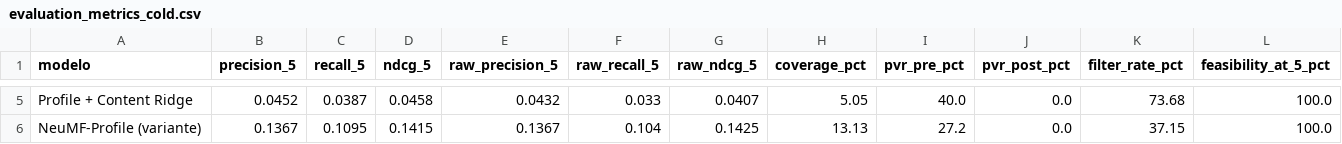
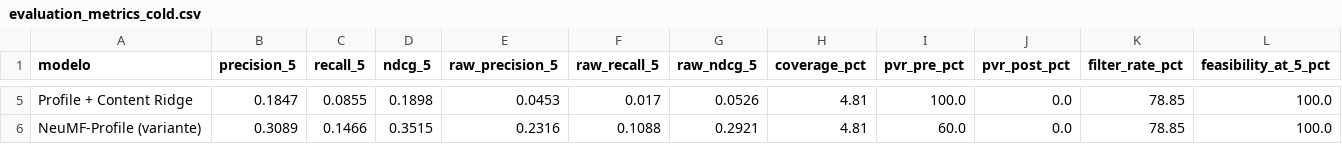
Before and after one commit to MariaVeronicaR/recomendador-educacion-financiera, a CSV file: data/evaluation_metrics_cold.csv, drawn as a sheet; only a part is shown, gaps mark what is left out; the diff covers the shown part only; the diff names each change by its address in the sheet, - before the commit and + after, or states it on an @@ line.

```diff
--- a/data/evaluation_metrics_cold.csv
+++ b/data/evaluation_metrics_cold.csv
-B5 (precision_5): 0.0452
+B5 (precision_5): 0.1847
-C5 (recall_5): 0.0387
+C5 (recall_5): 0.0855
-D5 (ndcg_5): 0.0458
+D5 (ndcg_5): 0.1898
-E5 (raw_precision_5): 0.0432
+E5 (raw_precision_5): 0.0453
-F5 (raw_recall_5): 0.033
+F5 (raw_recall_5): 0.017
-G5 (raw_ndcg_5): 0.0407
+G5 (raw_ndcg_5): 0.0526
-H5 (coverage_pct): 5.05
+H5 (coverage_pct): 4.81
-I5 (pvr_pre_pct): 40.0
+I5 (pvr_pre_pct): 100.0
-K5 (filter_rate_pct): 73.68
+K5 (filter_rate_pct): 78.85
-B6 (precision_5): 0.1367
+B6 (precision_5): 0.3089
-C6 (recall_5): 0.1095
+C6 (recall_5): 0.1466
-D6 (ndcg_5): 0.1415
+D6 (ndcg_5): 0.3515
-E6 (raw_precision_5): 0.1367
+E6 (raw_precision_5): 0.2316
-F6 (raw_recall_5): 0.104
+F6 (raw_recall_5): 0.1088
-G6 (raw_ndcg_5): 0.1425
+G6 (raw_ndcg_5): 0.2921
-H6 (coverage_pct): 13.13
+H6 (coverage_pct): 4.81
-I6 (pvr_pre_pct): 27.2
+I6 (pvr_pre_pct): 60.0
-K6 (filter_rate_pct): 37.15
+K6 (filter_rate_pct): 78.85
```
Also changed, not shown: 29 edited cells elsewhere in this file, data/evaluation_metrics_warm.csv, 7 other files.
